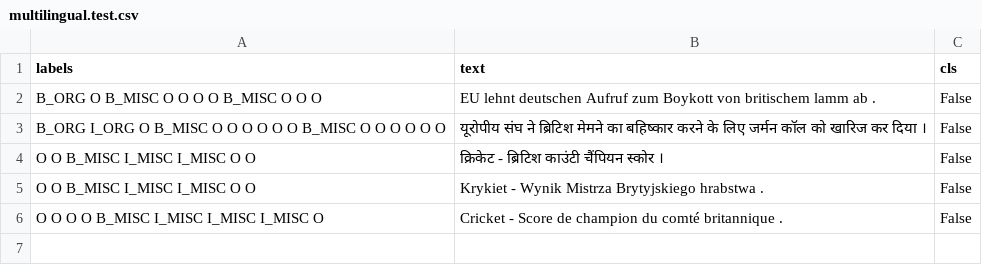
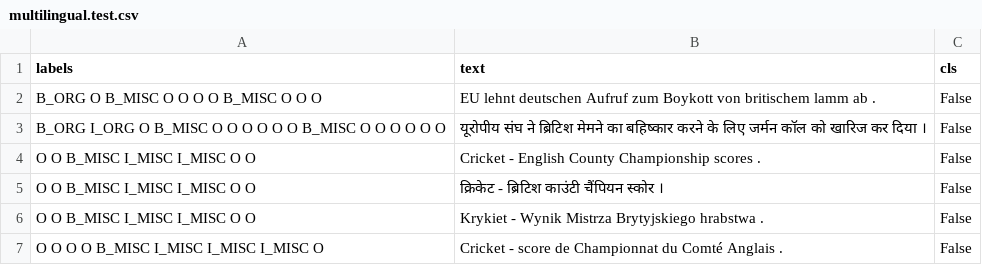
Before and after one commit to patelrajnath/multilingual_ner, a CSV file: multilingual.test.csv, drawn as a sheet.

Commit message:
Add multilingual test data.

```diff
--- a/multilingual.test.csv
+++ b/multilingual.test.csv
@@ -3,4 +3,5 @@ B_ORG O B_MISC O O O O B_MISC O O O	EU lehnt deutschen Aufruf zum Boykott von br
 B_ORG I_ORG O B_MISC O O O O O O B_MISC O O O O O O	यूरोपीय संघ ने ब्रिटिश मेमने का बहिष्कार करने के लिए जर्मन कॉल को खारिज कर दिया ।	False
+O O B_MISC I_MISC I_MISC O O	Cricket - English County Championship scores .	False
 O O B_MISC I_MISC I_MISC O O	क्रिकेट - ब्रिटिश काउंटी चैंपियन स्कोर ।	False
 O O B_MISC I_MISC I_MISC O O	Krykiet - Wynik Mistrza Brytyjskiego hrabstwa .	False
-O O O O B_MISC I_MISC I_MISC I_MISC O	Cricket - Score de champion du comté britannique .	False
+O O O O B_MISC I_MISC I_MISC I_MISC O	Cricket - score de Championnat du Comté Anglais .	False
```
